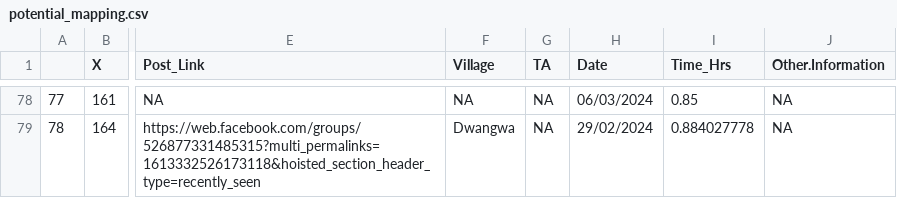
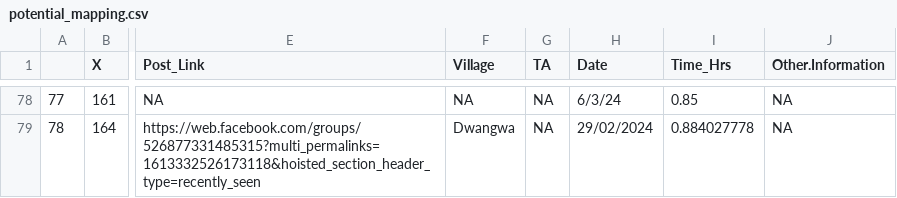
Before and after one commit to Kalondepatrick/socialmedia_floodmapping, a CSV file: inputs/collated/potential_mapping.csv, drawn as a sheet; only a part is shown, gaps mark what is left out; the diff covers the shown part only; the diff names each change by its address in the sheet, - before the commit and + after, or states it on an @@ line.

```diff
--- a/inputs/collated/potential_mapping.csv
+++ b/inputs/collated/potential_mapping.csv
-H78 (Date): 06/03/2024
+H78 (Date): 6/3/24
```
Also changed, not shown: 6 added rows, 6 removed rows, 17 moved rows and 9 edited cells elsewhere in this file, outputs/tobemapped.csv, 6 other files.
